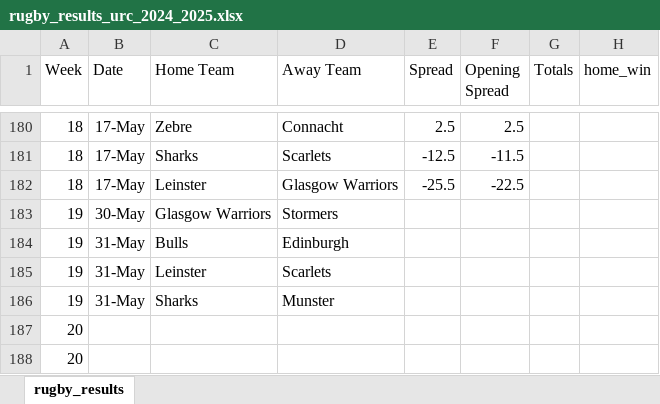
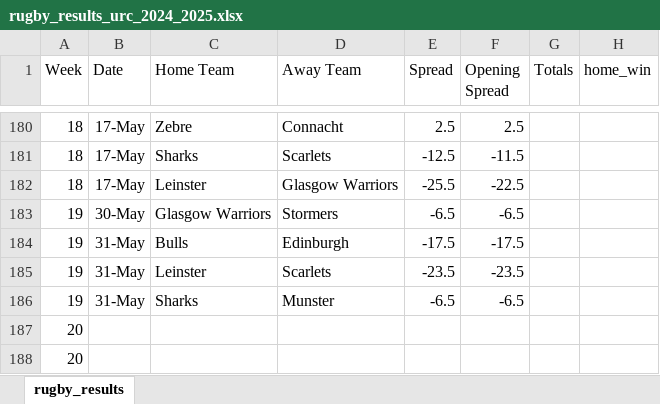
Before and after one commit to ZeNoonan/rugby, an Excel workbook: rugby_results_urc_2024_2025.xlsx, sheet rugby_results, drawn as a sheet; only a part is shown, gaps mark what is left out; values as stored, in another font and other column widths than the file's, no borders; the diff names each change by its address in the sheet, - before the commit and + after, or states it on an @@ line.

```diff
--- a/rugby_results_urc_2024_2025.xlsx (sheet rugby_results)
+++ b/rugby_results_urc_2024_2025.xlsx (sheet rugby_results)
-E183 (Spread): (empty)
+E183 (Spread): -6.5
-F183 (Opening Spread): (empty)
+F183 (Opening Spread): -6.5
-E184 (Spread): (empty)
+E184 (Spread): -17.5
-F184 (Opening Spread): (empty)
+F184 (Opening Spread): -17.5
-E185 (Spread): (empty)
+E185 (Spread): -23.5
-F185 (Opening Spread): (empty)
+F185 (Opening Spread): -23.5
-E186 (Spread): (empty)
+E186 (Spread): -6.5
-F186 (Opening Spread): (empty)
+F186 (Opening Spread): -6.5
```
Also changed, not shown: 1 other file.
